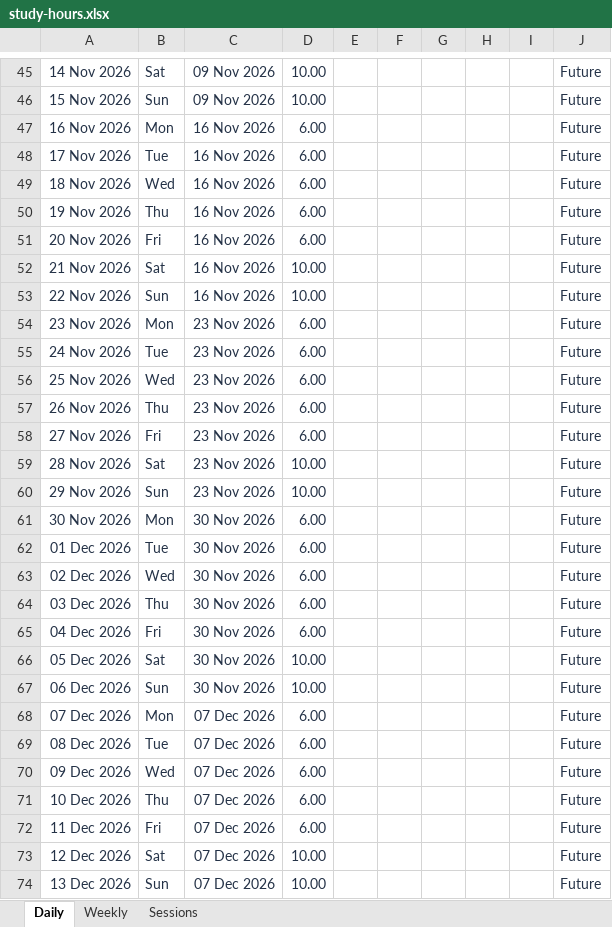
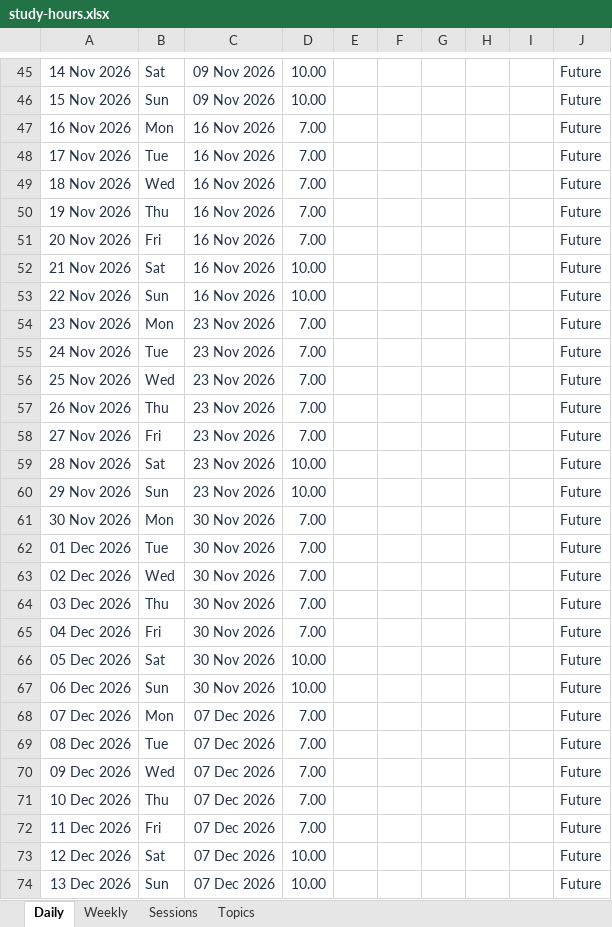
Before and after one commit to satishryali/data-engineering-journey, an Excel workbook: outputs/study-tracker/study-hours.xlsx, sheet Daily, drawn as a sheet; only a part is shown, gaps mark what is left out; values as stored, in another font and other column widths than the file's, no borders; conditional formats not drawn; the diff covers the shown part only; the diff names each change by its address in the sheet, - before the commit and + after, or states it on an @@ line.

```diff
--- a/outputs/study-tracker/study-hours.xlsx (sheet Daily)
+++ b/outputs/study-tracker/study-hours.xlsx (sheet Daily)
+sheet tab: Topics
-D47:D51: 6.00
+D47:D51: 7.00
-D54:D58: 6.00
+D54:D58: 7.00
-D61:D65: 6.00
+D61:D65: 7.00
-D68:D72: 6.00
+D68:D72: 7.00
```
Also changed, not shown: 2 added rows, 18 removed rows and 88 edited cells elsewhere in this sheet, sheet Weekly, formulas that keep their value, 33 other files.
